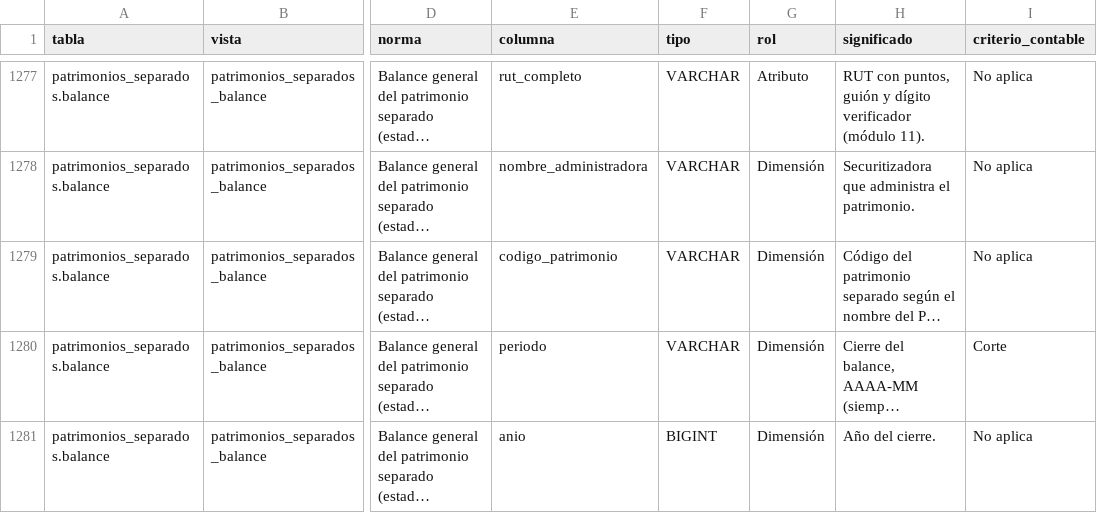
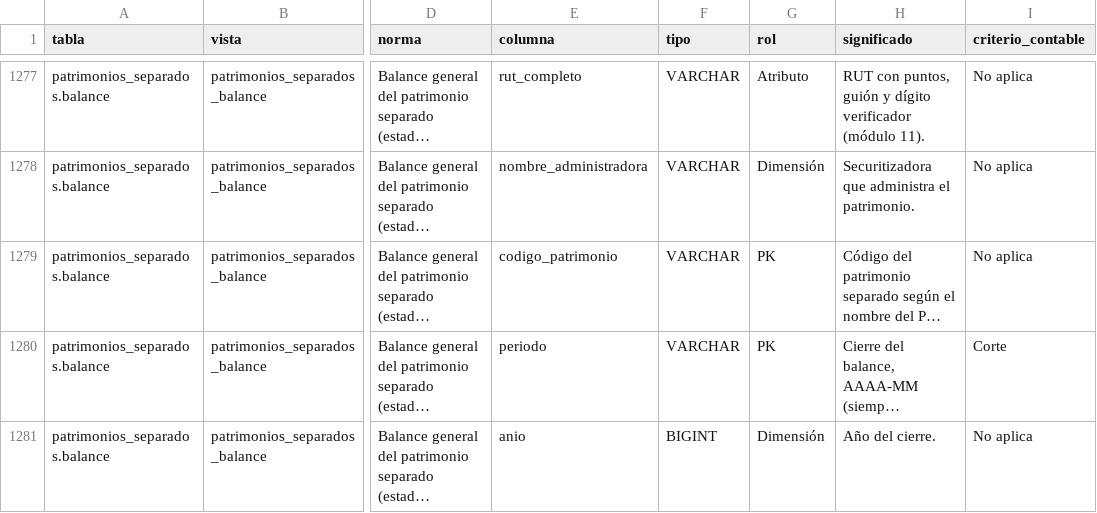
Before and after one commit to joaquinignaciomondaca-code/Sistema_de_Informacion_Financiera_de_Chile, a CSV file: docs/reproducibilidad/diccionario.csv, drawn as a sheet; only a part is shown, gaps mark what is left out; long unchanged cells end in …; the diff covers the shown part only; the diff names each change by its address in the sheet, - before the commit and + after, or states it on an @@ line.

```diff
--- a/docs/reproducibilidad/diccionario.csv
+++ b/docs/reproducibilidad/diccionario.csv
-G1279:G1280 (rol): Dimensión
+G1279:G1280 (rol): PK
```
Also changed, not shown: 15 edited cells elsewhere in this file, docs/api/claves.csv, 10 other files.
